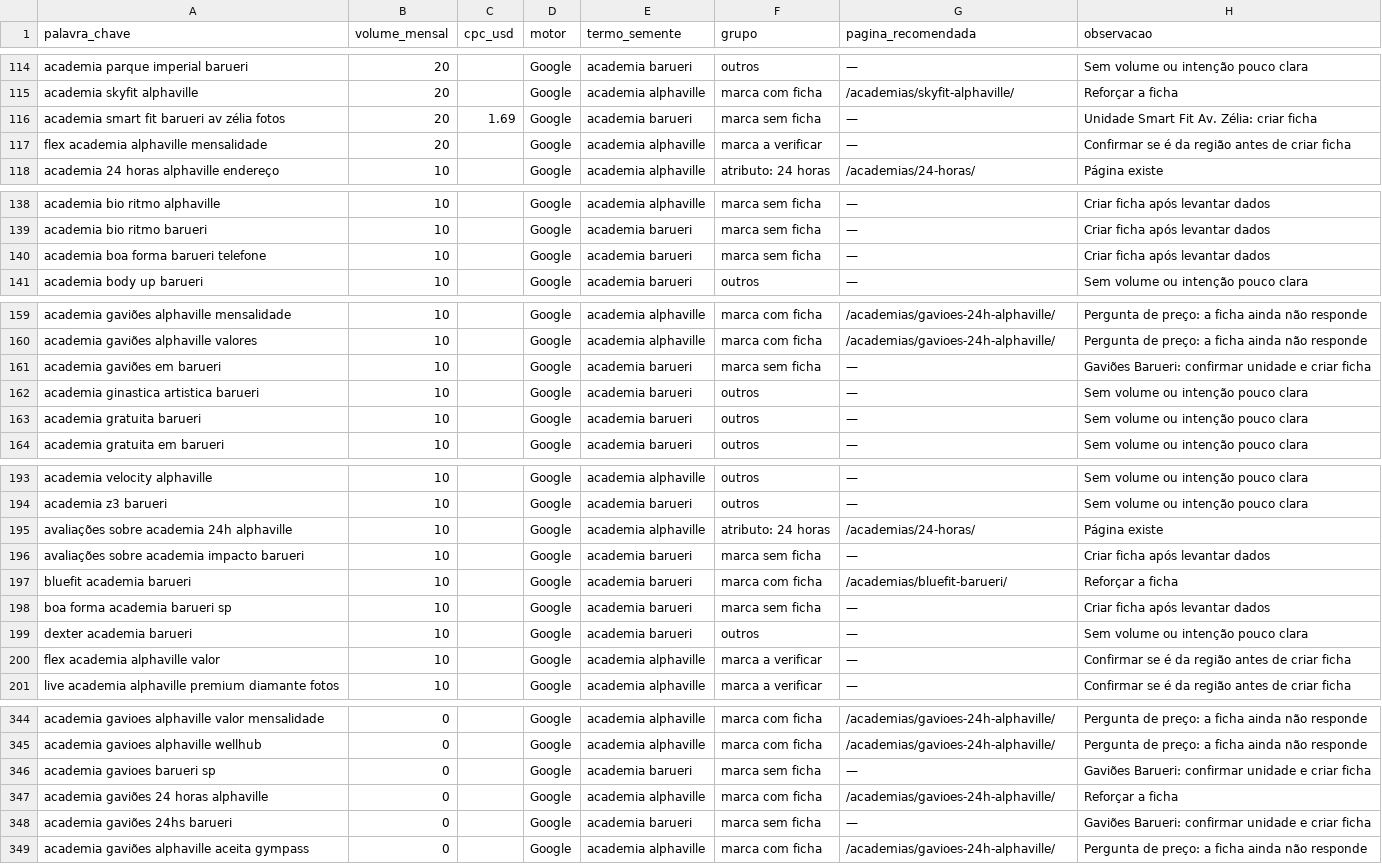
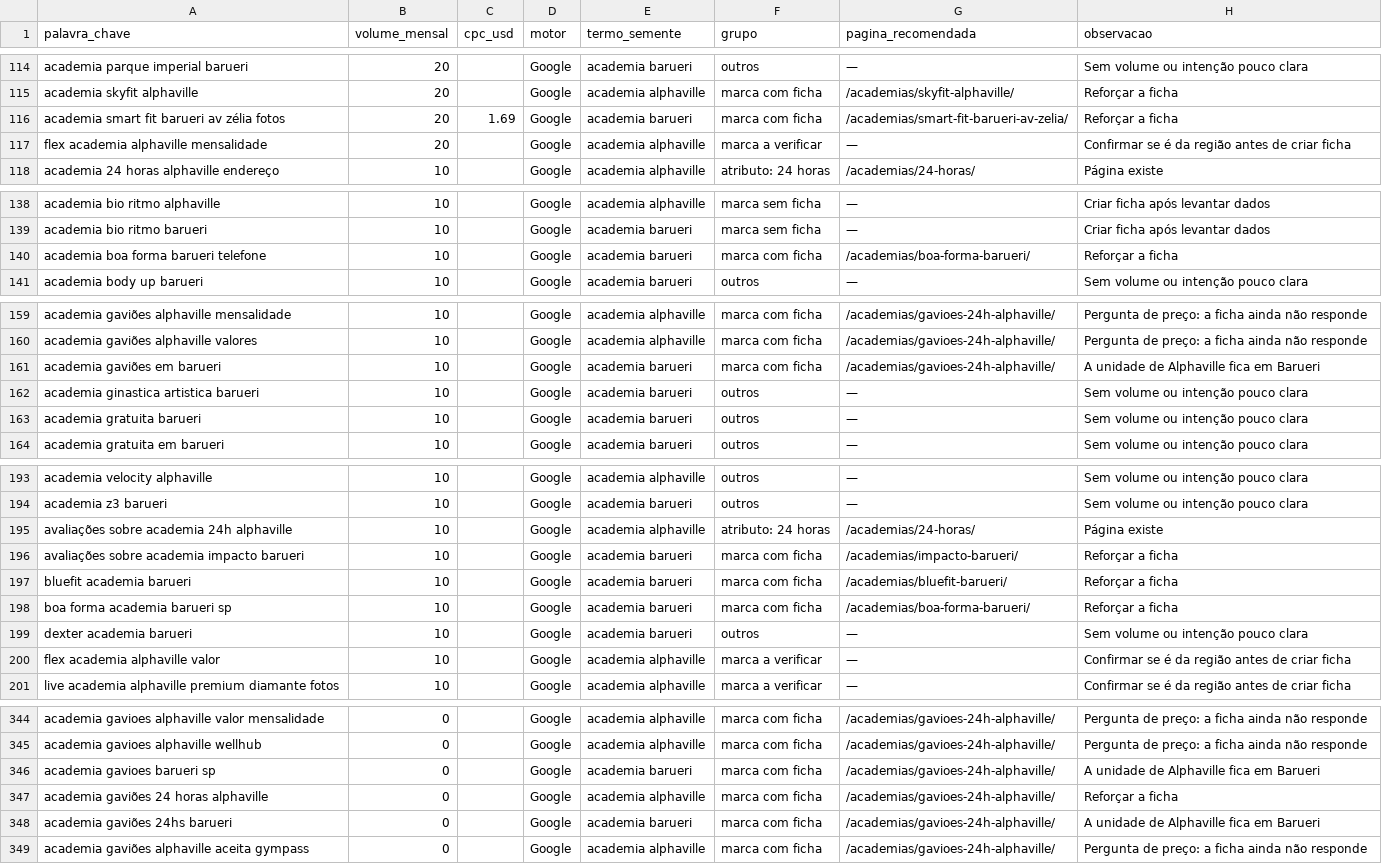
Before and after one commit to montinho-personal/guia-fitness-alphaville, a CSV file: docs/pesquisa/matriz-palavras-chave.csv, drawn as a sheet; only a part is shown, gaps mark what is left out; the diff covers the shown part only.

```diff
--- a/docs/pesquisa/matriz-palavras-chave.csv
+++ b/docs/pesquisa/matriz-palavras-chave.csv
@@ -115,3 +115,3 @@ academia parque imperial barueri,20,,Google,academia barueri,outros,—,Sem volu
 academia skyfit alphaville,20,,Google,academia alphaville,marca com ficha,/academias/skyfit-alphaville/,Reforçar a ficha
-academia smart fit barueri av zélia fotos,20,1.69,Google,academia barueri,marca sem ficha,—,Unidade Smart Fit Av. Zélia: criar ficha
+academia smart fit barueri av zélia fotos,20,1.69,Google,academia barueri,marca com ficha,/academias/smart-fit-barueri-av-zelia/,Reforçar a ficha
 flex academia alphaville mensalidade,20,,Google,academia alphaville,marca a verificar,—,Confirmar se é da região antes de criar ficha
@@ -139,3 +139,3 @@ academia bio ritmo alphaville,10,,Google,academia alphaville,marca sem ficha,—
 academia bio ritmo barueri,10,,Google,academia barueri,marca sem ficha,—,Criar ficha após levantar dados
-academia boa forma barueri telefone,10,,Google,academia barueri,marca sem ficha,—,Criar ficha após levantar dados
+academia boa forma barueri telefone,10,,Google,academia barueri,marca com ficha,/academias/boa-forma-barueri/,Reforçar a ficha
 academia body up barueri,10,,Google,academia barueri,outros,—,Sem volume ou intenção pouco clara
@@ -160,3 +160,3 @@ academia gaviões alphaville mensalidade,10,,Google,academia alphaville,marca co
 academia gaviões alphaville valores,10,,Google,academia alphaville,marca com ficha,/academias/gavioes-24h-alphaville/,Pergunta de preço: a ficha ainda não responde
-academia gaviões em barueri,10,,Google,academia barueri,marca sem ficha,—,Gaviões Barueri: confirmar unidade e criar ficha
+academia gaviões em barueri,10,,Google,academia barueri,marca com ficha,/academias/gavioes-24h-alphaville/,A unidade de Alphaville fica em Barueri
 academia ginastica artistica barueri,10,,Google,academia barueri,outros,—,Sem volume ou intenção pouco clara
@@ -195,5 +195,5 @@ academia z3 barueri,10,,Google,academia barueri,outros,—,Sem volume ou intenç
 avaliações sobre academia 24h alphaville,10,,Google,academia alphaville,atributo: 24 horas,/academias/24-horas/,Página existe
-avaliações sobre academia impacto barueri,10,,Google,academia barueri,marca sem ficha,—,Criar ficha após levantar dados
+avaliações sobre academia impacto barueri,10,,Google,academia barueri,marca com ficha,/academias/impacto-barueri/,Reforçar a ficha
 bluefit academia barueri,10,,Google,academia barueri,marca com ficha,/academias/bluefit-barueri/,Reforçar a ficha
-boa forma academia barueri sp,10,,Google,academia barueri,marca sem ficha,—,Criar ficha após levantar dados
+boa forma academia barueri sp,10,,Google,academia barueri,marca com ficha,/academias/boa-forma-barueri/,Reforçar a ficha
 dexter academia barueri,10,,Google,academia barueri,outros,—,Sem volume ou intenção pouco clara
@@ -345,5 +345,5 @@ academia gavioes alphaville valor mensalidade,0,,Google,academia alphaville,marc
 academia gavioes alphaville wellhub,0,,Google,academia alphaville,marca com ficha,/academias/gavioes-24h-alphaville/,Pergunta de preço: a ficha ainda não responde
-academia gavioes barueri sp,0,,Google,academia barueri,marca sem ficha,—,Gaviões Barueri: confirmar unidade e criar ficha
+academia gavioes barueri sp,0,,Google,academia barueri,marca com ficha,/academias/gavioes-24h-alphaville/,A unidade de Alphaville fica em Barueri
 academia gaviões 24 horas alphaville,0,,Google,academia alphaville,marca com ficha,/academias/gavioes-24h-alphaville/,Reforçar a ficha
-academia gaviões 24hs barueri,0,,Google,academia barueri,marca sem ficha,—,Gaviões Barueri: confirmar unidade e criar ficha
+academia gaviões 24hs barueri,0,,Google,academia barueri,marca com ficha,/academias/gavioes-24h-alphaville/,A unidade de Alphaville fica em Barueri
 academia gaviões alphaville aceita gympass,0,,Google,academia alphaville,marca com ficha,/academias/gavioes-24h-alphaville/,Pergunta de preço: a ficha ainda não responde
```
Also changed, not shown: 46 edited cells elsewhere in this file, 50 other files.
